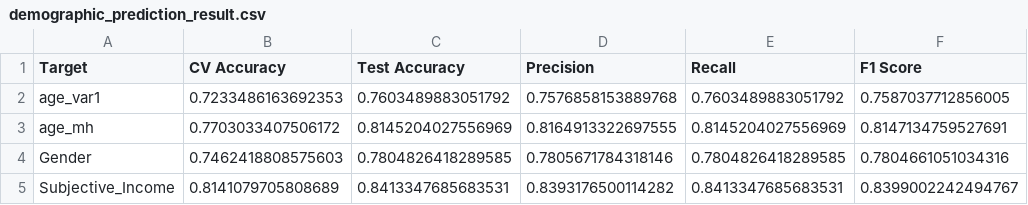
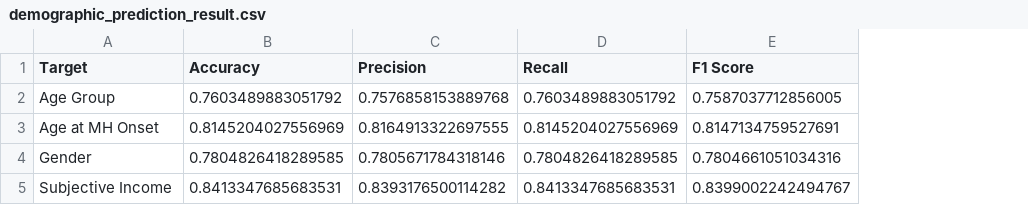
Before and after one commit to bely-lab/ML_and_Neural_Networks_Final_projetc, a CSV file: results/demographic_prediction_result.csv, drawn as a sheet; removed rows and columns are numbered as before the commit, all else as after; the diff names each change by its address in the sheet, - before the commit and + after, or states it on an @@ line.

```diff
--- a/results/demographic_prediction_result.csv
+++ b/results/demographic_prediction_result.csv
-column B (CV Accuracy), rows 2-5: 0.7233486163692353 | 0.7703033407506172 | 0.7462418808575603 | 0.8141079705808689
-B1: Test Accuracy
+B1: Accuracy
-A2 (Target): age_var1
+A2 (Target): Age Group
-A3 (Target): age_mh
+A3 (Target): Age at MH Onset
-A5 (Target): Subjective_Income
+A5 (Target): Subjective Income
```
Also changed, not shown: results/main/Helpfulness_prediction.csv, 3 other files.
